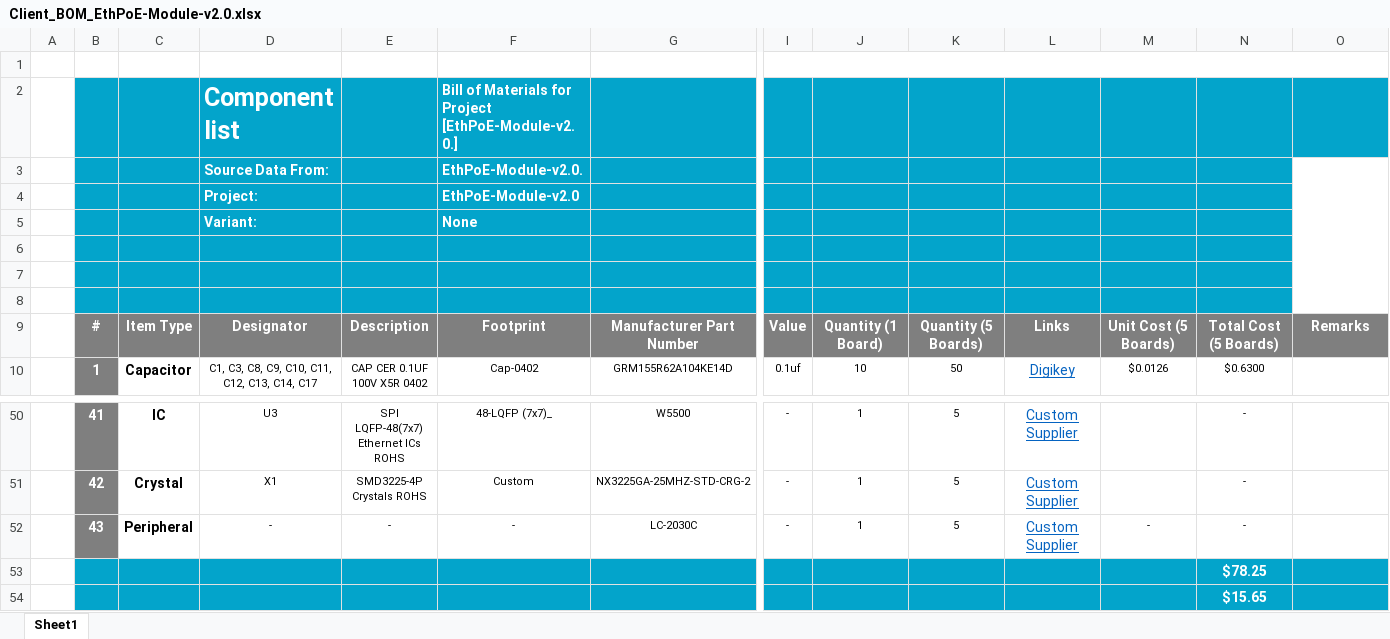
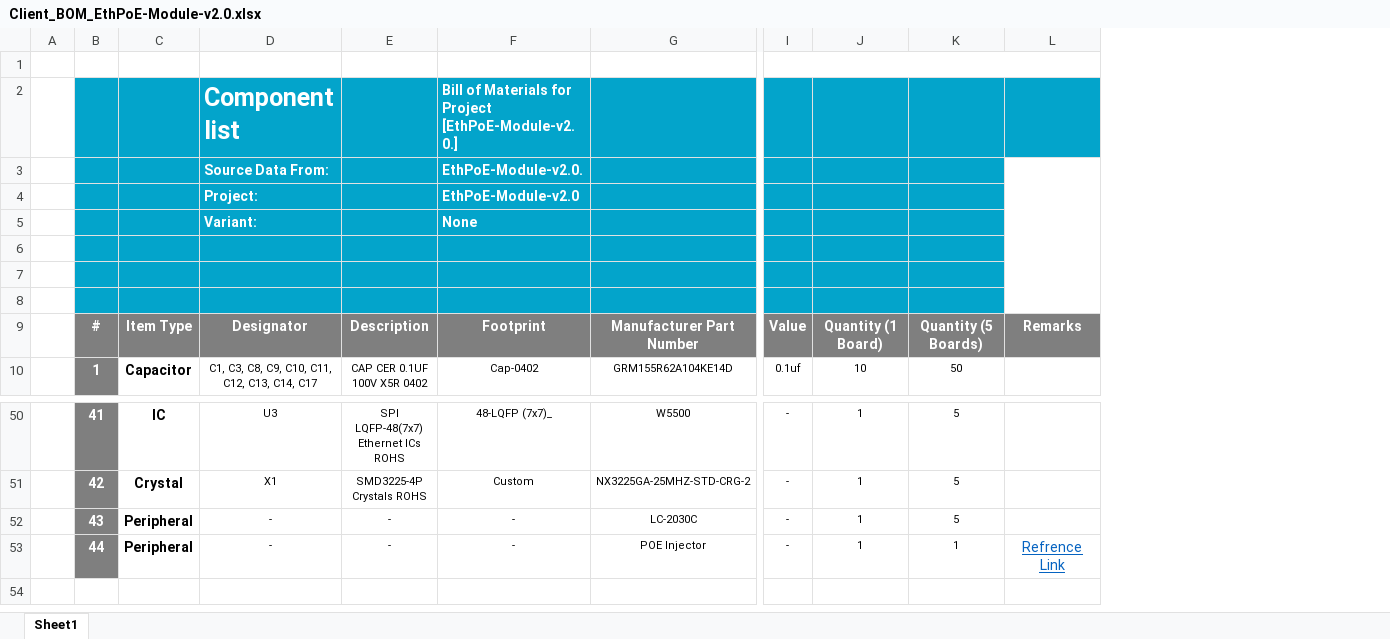
Before and after one commit to eSpark-Backup/chrisbyrd-esp32iotproduct, an Excel workbook: Design Files/EthPoE-Module-v2.0/BOM/Client_BOM_EthPoE-Module-v2.0.xlsx, sheet Sheet1, drawn as a sheet; only a part is shown, gaps mark what is left out; values as stored, in another font and other column widths than the file's, no borders; charts and pictures not drawn; removed rows and columns are numbered as before the commit, all else as after; rows hold the shown columns only; the diff covers the shown part only; the diff names each change by its address in the sheet, - before the commit and + after, or states it on an @@ line.

Commit message:
#18 POE Injector added In Client BOM

```diff
--- a/Design Files/EthPoE-Module-v2.0/BOM/Client_BOM_EthPoE-Module-v2.0.xlsx (sheet Sheet1)
+++ b/Design Files/EthPoE-Module-v2.0/BOM/Client_BOM_EthPoE-Module-v2.0.xlsx (sheet Sheet1)
-column L, rows 9-10: Links | Digikey; rows 50-52: all Custom Supplier
-column M, rows 9-10: Unit Cost (5 Boards) | $0.0126; row 52: -
-column N, rows 9-10: Total Cost (5 Boards) | $0.6300; rows 50-53: - | - | - | $78.25
-B53: (empty)
+B53: 44
-B53 fill: #03A4CB
+B53 fill: #7F7F7F
-C53: (empty)
+C53: Peripheral
-C53:K53 fill: #03A4CB
+C53:K53 fill: none
-D53: (empty)
+D53: -
-E53: (empty)
+E53: -
-F53: (empty)
+F53: -
-G53: (empty)
+G53: POE Injector
-I53: (empty)
+I53: -
-J53: (empty)
+J53: 1
-K53: (empty)
+K53: 1
-L53: (empty)
+L53: Refrence Link
-L53 fill: #03A4CB
+L53 fill: none
-row 54:  |  |  |  |  |  |  |  |  |  |  |  | $15.65
```
Also changed, not shown: cell formats elsewhere in this sheet, charts or pictures, Design Files/EthPoE-Module-v2.0/BOM/eSpark_BOM_EthPoE-Module-v2.0.xlsx.
